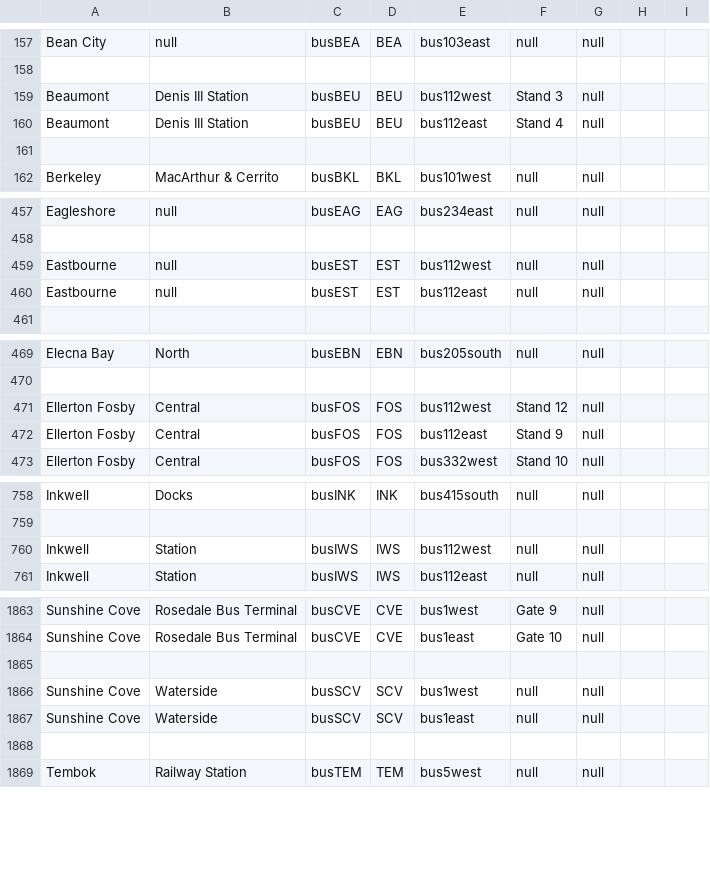
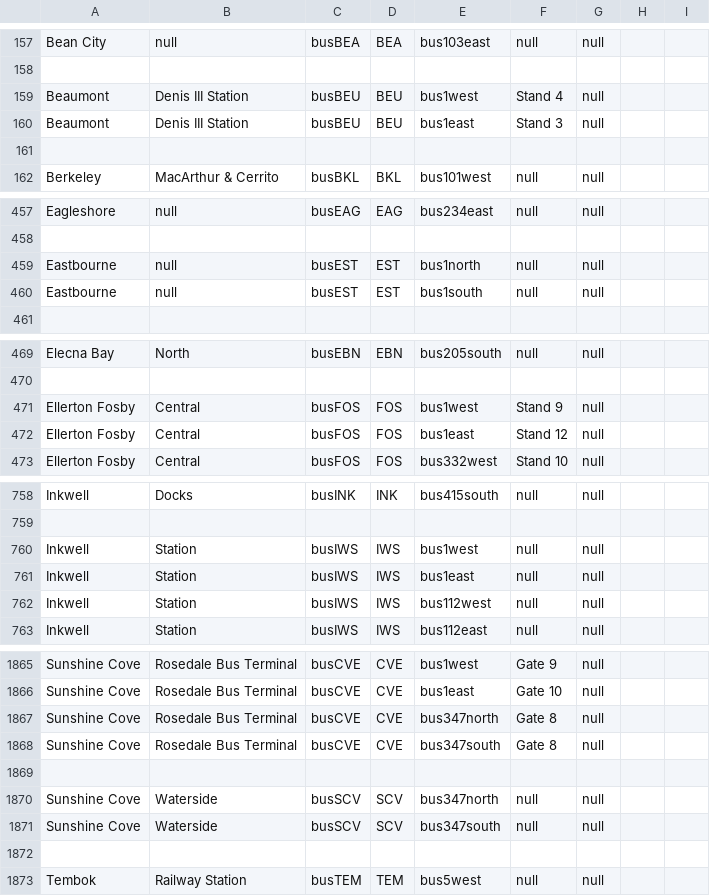
Before and after one commit to KittyCat11231/Feline-Holdings, a CSV file: src/intraroute/data/ui/stops/bus.csv, drawn as a sheet; only a part is shown, gaps mark what is left out; the diff covers the shown part only.

Commit message:
IntraRoute data and Intra status updates

```diff
--- a/src/intraroute/data/ui/stops/bus.csv
+++ b/src/intraroute/data/ui/stops/bus.csv
@@ -158,4 +158,4 @@ Bean City,null,busBEA,BEA,bus103east,null,null,,
 ,,,,,,,,
-Beaumont,Denis III Station,busBEU,BEU,bus112west,Stand 3,null,,
-Beaumont,Denis III Station,busBEU,BEU,bus112east,Stand 4,null,,
+Beaumont,Denis III Station,busBEU,BEU,bus1west,Stand 4,null,,
+Beaumont,Denis III Station,busBEU,BEU,bus1east,Stand 3,null,,
 ,,,,,,,,
@@ -458,4 +458,4 @@ Eagleshore,null,busEAG,EAG,bus234east,null,null,,
 ,,,,,,,,
-Eastbourne,null,busEST,EST,bus112west,null,null,,
-Eastbourne,null,busEST,EST,bus112east,null,null,,
+Eastbourne,null,busEST,EST,bus1north,null,null,,
+Eastbourne,null,busEST,EST,bus1south,null,null,,
 ,,,,,,,,
@@ -470,4 +470,4 @@ Elecna Bay,North,busEBN,EBN,bus205south,null,null,,
 ,,,,,,,,
-Ellerton Fosby,Central,busFOS,FOS,bus112west,Stand 12,null,,
-Ellerton Fosby,Central,busFOS,FOS,bus112east,Stand 9,null,,
+Ellerton Fosby,Central,busFOS,FOS,bus1west,Stand 9,null,,
+Ellerton Fosby,Central,busFOS,FOS,bus1east,Stand 12,null,,
 Ellerton Fosby,Central,busFOS,FOS,bus332west,Stand 10,null,,
@@ -759,2 +759,4 @@ Inkwell,Docks,busINK,INK,bus415south,null,null,,
 ,,,,,,,,
+Inkwell,Station,busIWS,IWS,bus1west,null,null,,
+Inkwell,Station,busIWS,IWS,bus1east,null,null,,
 Inkwell,Station,busIWS,IWS,bus112west,null,null,,
@@ -1864,5 +1866,7 @@ Sunshine Cove,Rosedale Bus Terminal,busCVE,CVE,bus1west,Gate 9,null,,
 Sunshine Cove,Rosedale Bus Terminal,busCVE,CVE,bus1east,Gate 10,null,,
+Sunshine Cove,Rosedale Bus Terminal,busCVE,CVE,bus347north,Gate 8,null,,
+Sunshine Cove,Rosedale Bus Terminal,busCVE,CVE,bus347south,Gate 8,null,,
 ,,,,,,,,
-Sunshine Cove,Waterside,busSCV,SCV,bus1west,null,null,,
-Sunshine Cove,Waterside,busSCV,SCV,bus1east,null,null,,
+Sunshine Cove,Waterside,busSCV,SCV,bus347north,null,null,,
+Sunshine Cove,Waterside,busSCV,SCV,bus347south,null,null,,
 ,,,,,,,,
```
Also changed, not shown: 2 edited cells elsewhere in this file, src/intraroute/data/pathfinding/bus.csv, src/intraroute/data/ui/routes/bus.csv, 4 other files.
